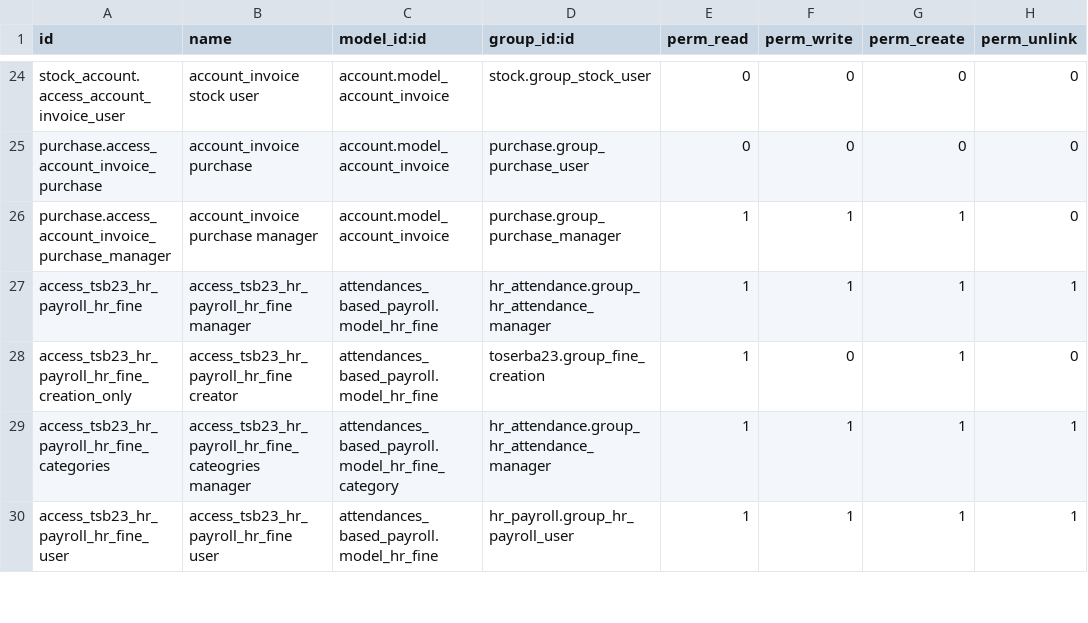
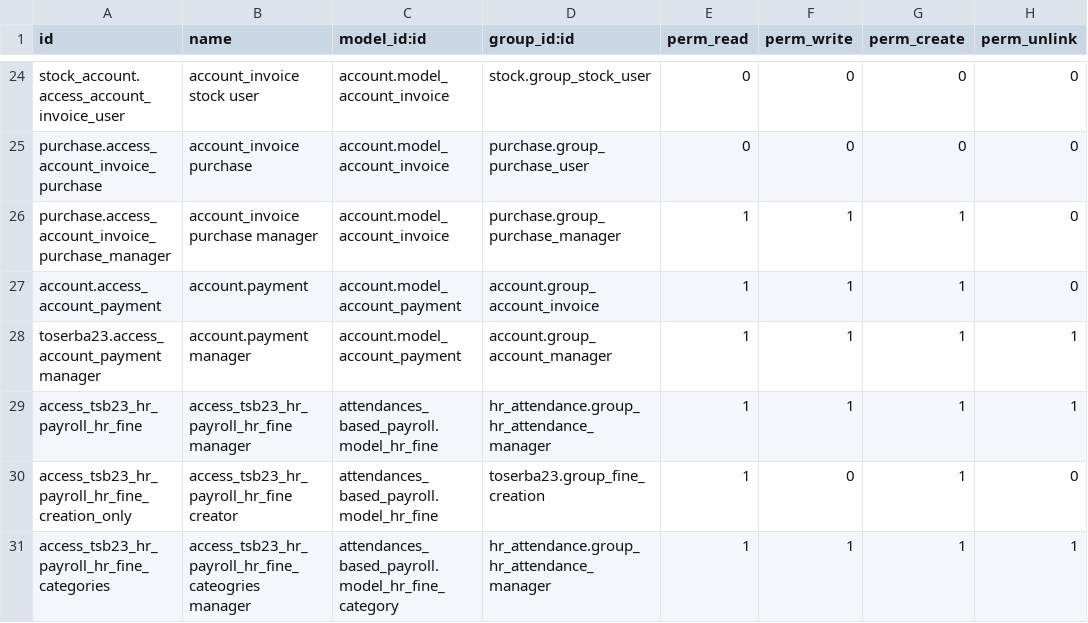
Before and after one commit to rythe77/odoo11_customized, a CSV file: toserba23/security/ir.model.access.csv, drawn as a sheet; only a part is shown, gaps mark what is left out; the shorter side is filled out with more unchanged rows; the diff names each change by its address in the sheet, - before the commit and + after, or states it on an @@ line.

```diff
--- a/toserba23/security/ir.model.access.csv
+++ b/toserba23/security/ir.model.access.csv
+row 27: account.access_account_payment | account.payment | account.model_account_payment | account.group_account_invoice | 1 | 1 | 1 | 0
+row 28: toserba23.access_account_payment manager | account.payment manager | account.model_account_payment | account.group_account_manager | 1 | 1 | 1 | 1
```
Also changed, not shown: 35 other files.
